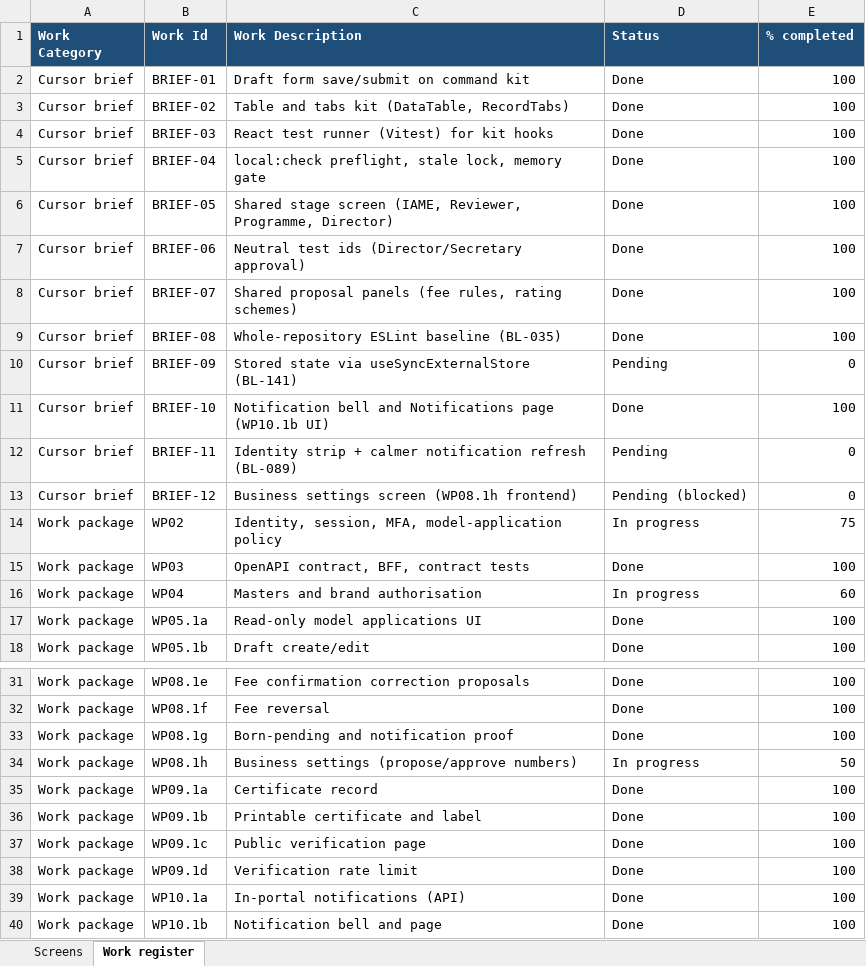
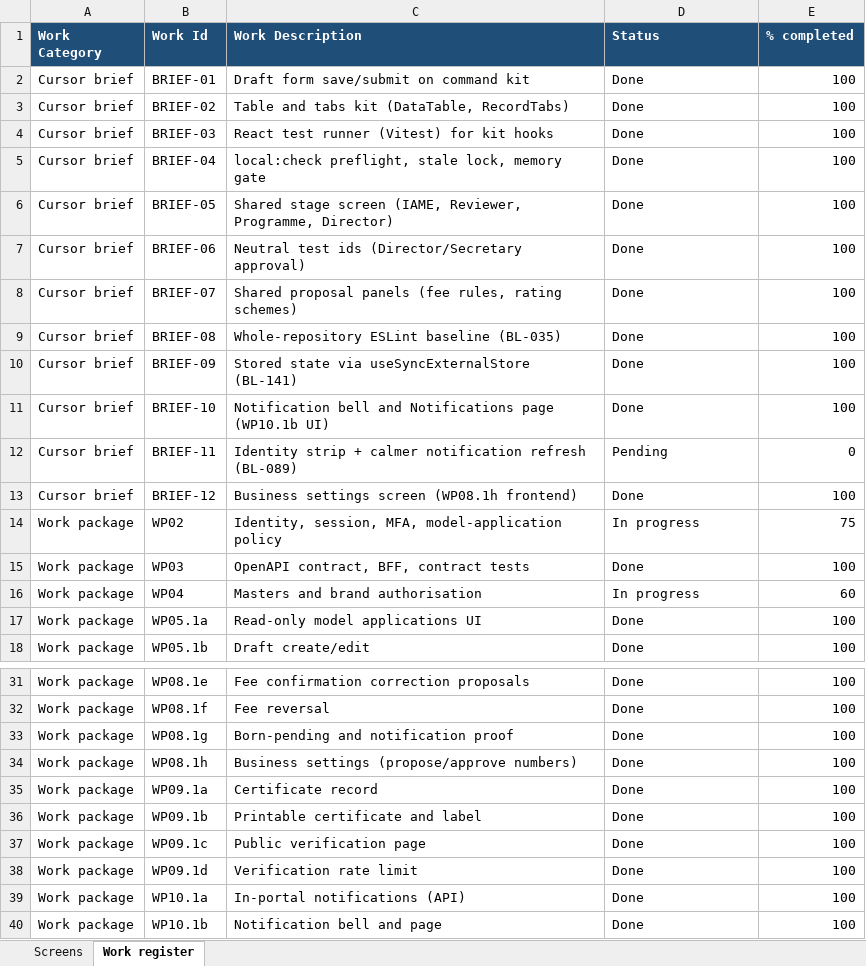
Before and after one commit to khannas43/BEE, an Excel workbook: docs/tracking/BEE-portal-status.xlsx, sheet Work register, drawn as a sheet; only a part is shown, gaps mark what is left out; values as stored, in another font and other column widths than the file's, no borders; the diff names each change by its address in the sheet, - before the commit and + after, or states it on an @@ line.

```diff
--- a/docs/tracking/BEE-portal-status.xlsx (sheet Work register)
+++ b/docs/tracking/BEE-portal-status.xlsx (sheet Work register)
-D10 (Status): Pending
+D10 (Status): Done
-E10 (% completed): 0
+E10 (% completed): 100
-D13 (Status): Pending (blocked)
+D13 (Status): Done
-E13 (% completed): 0
+E13 (% completed): 100
-D34 (Status): In progress
+D34 (Status): Done
-E34 (% completed): 50
+E34 (% completed): 100
```
Also changed, not shown: sheet Screens, 1 other file.
